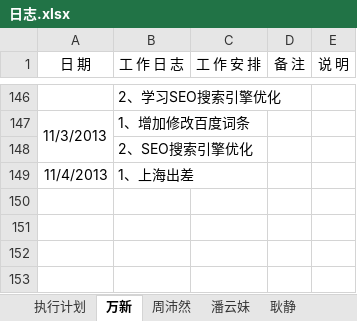
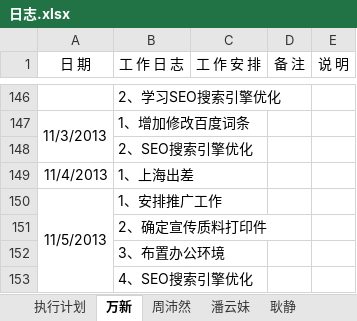
Before and after one commit to GPJxiaoshou/xiaoshou, an Excel workbook: 日志.xlsx, sheet 万新, drawn as a sheet; only a part is shown, gaps mark what is left out; values as stored, in another font and other column widths than the file's, no borders; the diff names each change by its address in the sheet, - before the commit and + after, or states it on an @@ line.

Commit message:
日志

```diff
--- a/日志.xlsx (sheet 万新)
+++ b/日志.xlsx (sheet 万新)
+row 150: 11/5/2013 | 1、安排推广工作
+row 151:  | 2、确定宣传质料打印件
+row 152:  | 3、布置办公环境
+row 153:  | 4、SEO搜索引擎优化
```
